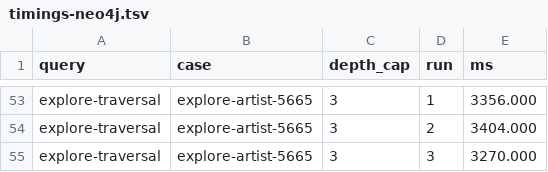
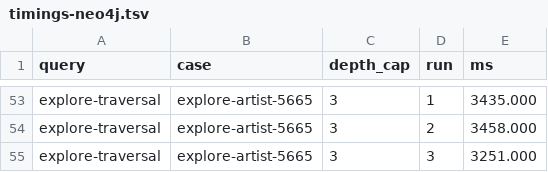
Before and after one commit to groovemap-music/database-schema, a TSV file: docs/spikes/gm-database-schema-9c8.3/results/timings-neo4j.tsv, drawn as a sheet; only a part is shown, gaps mark what is left out; the diff covers the shown part only; the diff names each change by its address in the sheet, - before the commit and + after, or states it on an @@ line.

```diff
--- a/docs/spikes/gm-database-schema-9c8.3/results/timings-neo4j.tsv
+++ b/docs/spikes/gm-database-schema-9c8.3/results/timings-neo4j.tsv
-E53 (ms): 3356.000
+E53 (ms): 3435.000
-E54 (ms): 3404.000
+E54 (ms): 3458.000
-E55 (ms): 3270.000
+E55 (ms): 3251.000
```
Also changed, not shown: 3 added rows, 3 removed rows and 43 edited cells elsewhere in this file, 28 other files.
